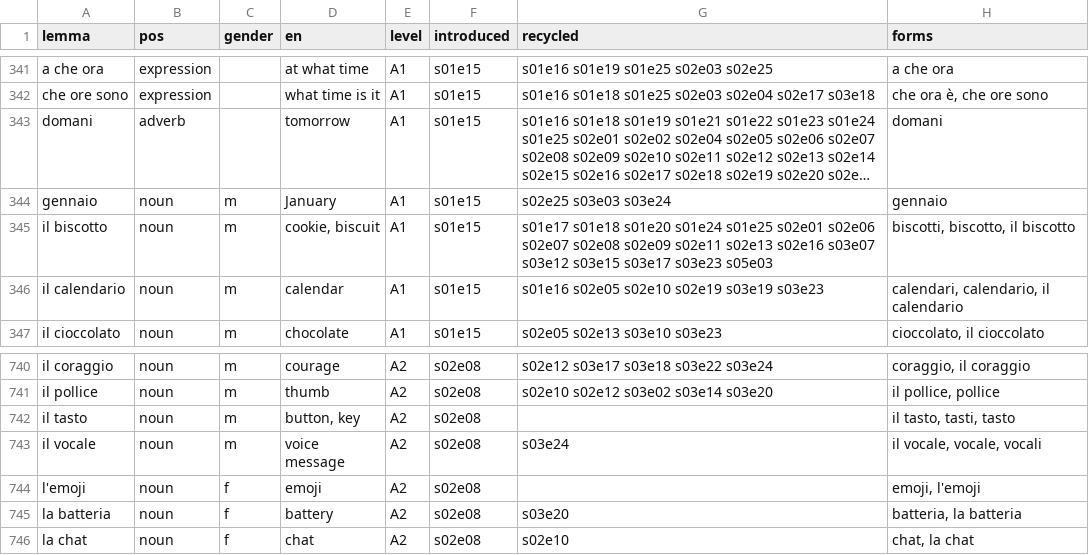
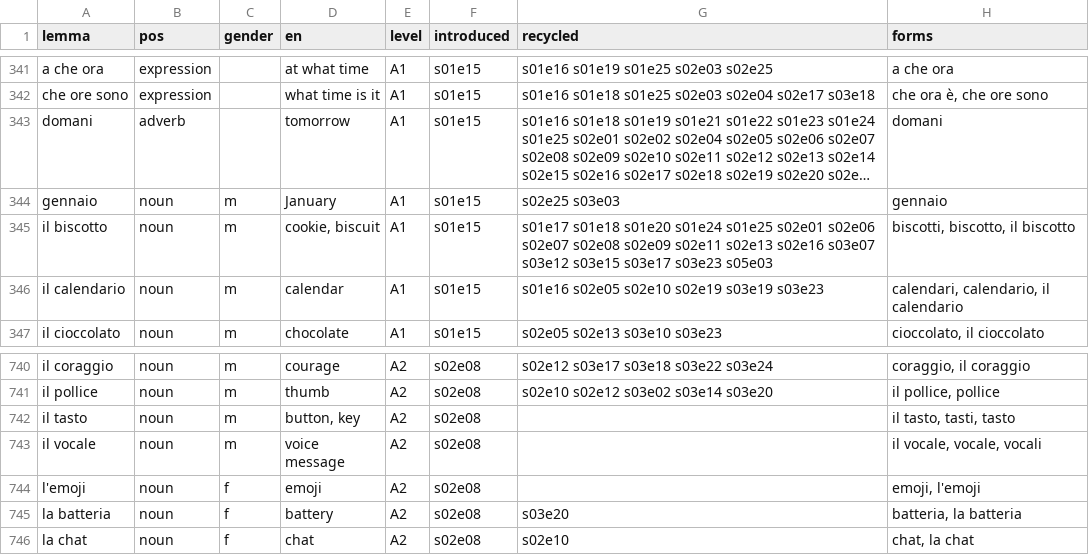
Before and after one commit to Scottiej2k/IMv4, a CSV file: curriculum/lexicon.csv, drawn as a sheet; only a part is shown, gaps mark what is left out; long unchanged cells end in …; the diff names each change by its address in the sheet, - before the commit and + after, or states it on an @@ line.

```diff
--- a/curriculum/lexicon.csv
+++ b/curriculum/lexicon.csv
-G344 (recycled): s02e25 s03e03 s03e24
+G344 (recycled): s02e25 s03e03
-G743 (recycled): s03e24
+G743 (recycled): (empty)
```
Also changed, not shown: 5 other files.
